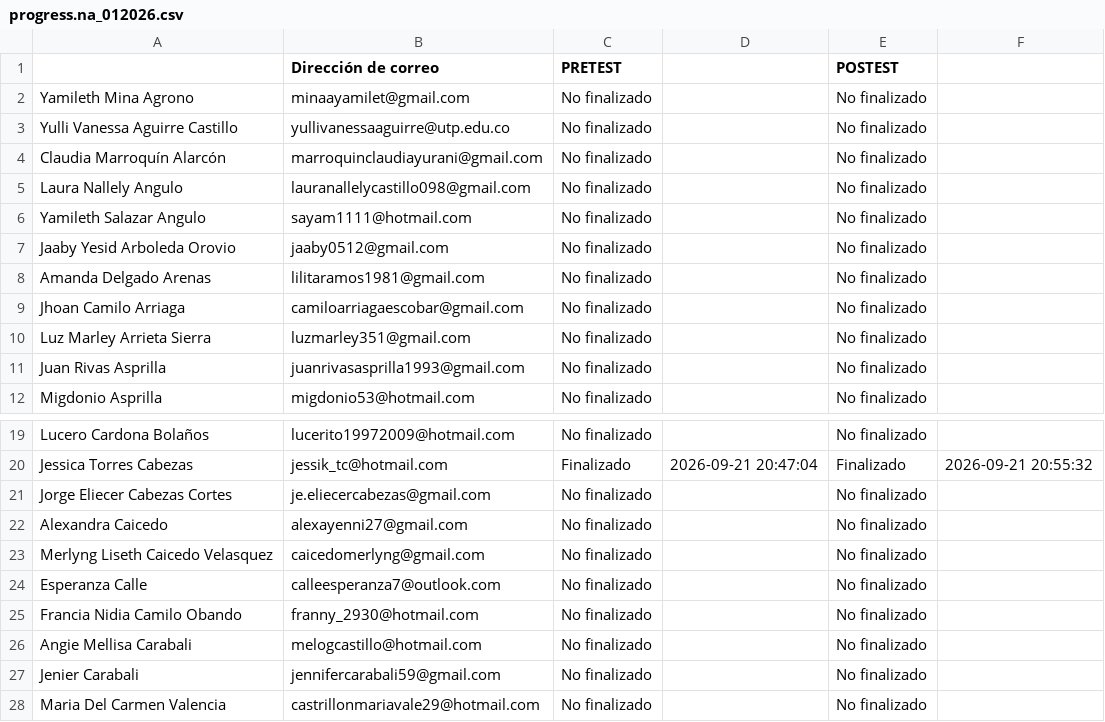
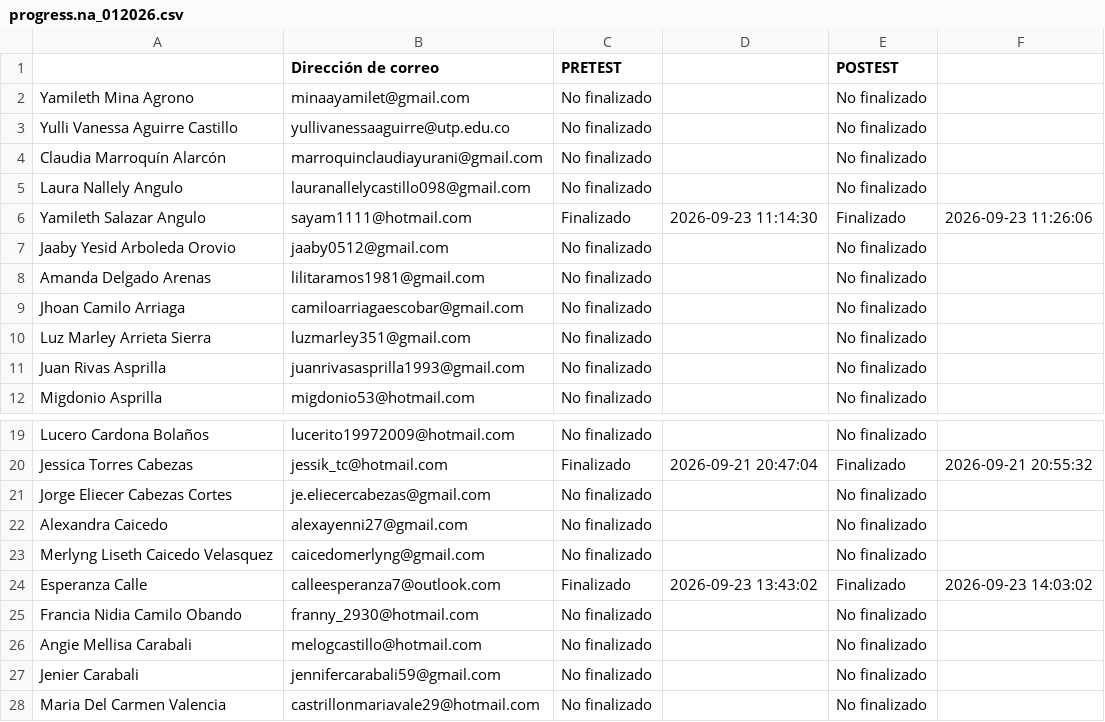
Before and after one commit to SecSaludCali/Tesis_Moodle, a CSV file: descargas_moodle/progress.na_012026.csv, drawn as a sheet; only a part is shown, gaps mark what is left out.

```diff
--- a/descargas_moodle/progress.na_012026.csv
+++ b/descargas_moodle/progress.na_012026.csv
@@ -5,3 +5,3 @@
 "Laura Nallely Angulo",lauranallelycastillo098@gmail.com,"No finalizado",,"No finalizado",
-"Yamileth Salazar Angulo",sayam1111@hotmail.com,"No finalizado",,"No finalizado",
+"Yamileth Salazar Angulo",sayam1111@hotmail.com,Finalizado,"2026-09-23 11:14:30",Finalizado,"2026-09-23 11:26:06"
 "Jaaby Yesid Arboleda Orovio",jaaby0512@gmail.com,"No finalizado",,"No finalizado",
@@ -23,3 +23,3 @@
 "Merlyng Liseth Caicedo Velasquez",caicedomerlyng@gmail.com,"No finalizado",,"No finalizado",
-"Esperanza Calle",calleesperanza7@outlook.com,"No finalizado",,"No finalizado",
+"Esperanza Calle",calleesperanza7@outlook.com,Finalizado,"2026-09-23 13:43:02",Finalizado,"2026-09-23 14:03:02"
 "Francia Nidia Camilo Obando",franny_2930@hotmail.com,"No finalizado",,"No finalizado",
```
Also changed, not shown: demografia_consolidada.csv, descargas_moodle/progress.zou_oriente_012026.csv, 7 other files.
